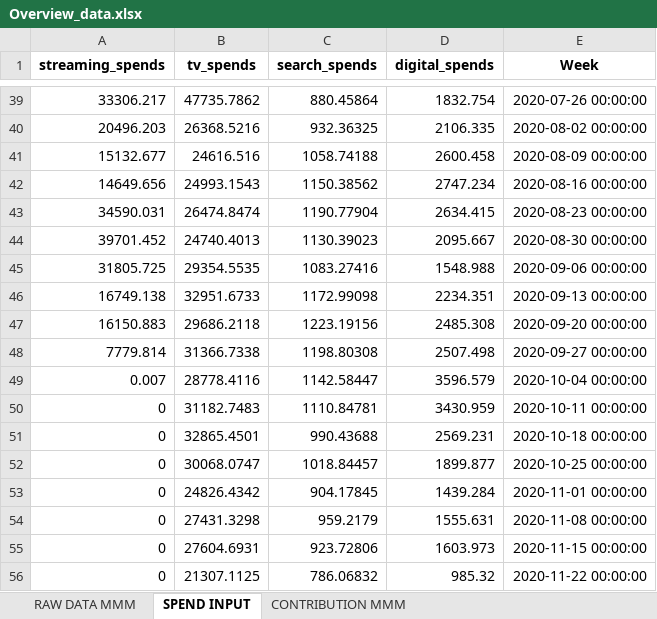
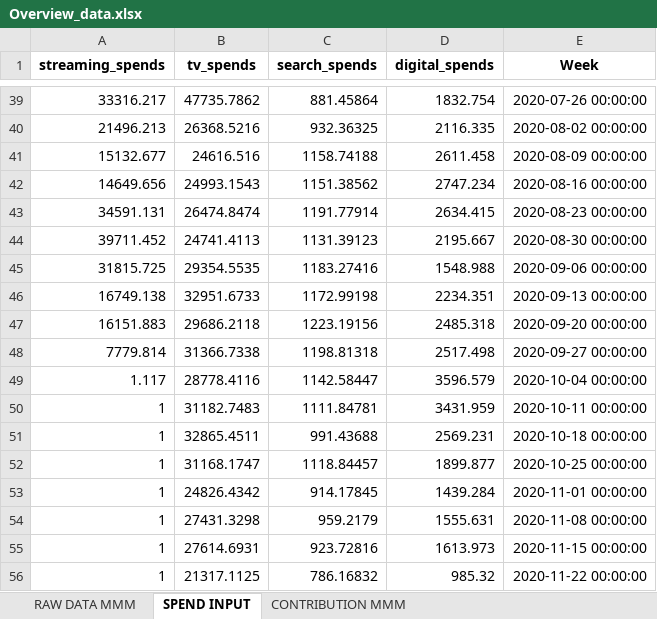
Before and after one commit to ManojP96/LiME2.0, an Excel workbook: Overview_data.xlsx, sheet SPEND INPUT, drawn as a sheet; only a part is shown, gaps mark what is left out; values as stored, in another font and other column widths than the file's, no borders; removed rows and columns are numbered as before the commit, all else as after; the diff covers the shown part only; the diff names each change by its address in the sheet, - before the commit and + after, or states it on an @@ line.

```diff
--- a/Overview_data.xlsx (sheet SPEND INPUT)
+++ b/Overview_data.xlsx (sheet SPEND INPUT)
-A39 (streaming_spends): 33306.217
+A39 (streaming_spends): 33316.217
-C39 (search_spends): 880.45864
+C39 (search_spends): 881.45864
-A40 (streaming_spends): 20496.203
+A40 (streaming_spends): 21496.213
-D40 (digital_spends): 2106.335
+D40 (digital_spends): 2116.335
-C41 (search_spends): 1058.74188
+C41 (search_spends): 1158.74188
-D41 (digital_spends): 2600.458
+D41 (digital_spends): 2611.458
-C42 (search_spends): 1150.38562
+C42 (search_spends): 1151.38562
-A43 (streaming_spends): 34590.031
+A43 (streaming_spends): 34591.131
-C43 (search_spends): 1190.77904
+C43 (search_spends): 1191.77914
-row 44: 39701.452 | 24740.4013 | 1130.39023 | 2095.667 | 2020-08-30 00:00:00
+row 44: 39711.452 | 24741.4113 | 1131.39123 | 2195.667 | 2020-08-30 00:00:00
-A45 (streaming_spends): 31805.725
+A45 (streaming_spends): 31815.725
-C45 (search_spends): 1083.27416
+C45 (search_spends): 1183.27416
-C46 (search_spends): 1172.99098
+C46 (search_spends): 1172.99198
-A47 (streaming_spends): 16150.883
+A47 (streaming_spends): 16151.883
-D47 (digital_spends): 2485.308
+D47 (digital_spends): 2485.318
-C48 (search_spends): 1198.80308
+C48 (search_spends): 1198.81318
-D48 (digital_spends): 2507.498
+D48 (digital_spends): 2517.498
-A49 (streaming_spends): 0.007
+A49 (streaming_spends): 1.117
-row 50: 0 | 31182.7483 | 1110.84781 | 3430.959 | 2020-10-11 00:00:00
-row 51: 0 | 32865.4501 | 990.43688 | 2569.231 | 2020-10-18 00:00:00
-row 52: 0 | 30068.0747 | 1018.84457 | 1899.877 | 2020-10-25 00:00:00
+row 50: 1 | 31182.7483 | 1111.84781 | 3431.959 | 2020-10-11 00:00:00
+row 51: 1 | 32865.4511 | 991.43688 | 2569.231 | 2020-10-18 00:00:00
+row 52: 1 | 31168.1747 | 1118.84457 | 1899.877 | 2020-10-25 00:00:00
-A53:A54 (streaming_spends): 0
+A53:A54 (streaming_spends): 1
-C53 (search_spends): 904.17845
+C53 (search_spends): 914.17845
-row 55: 0 | 27604.6931 | 923.72806 | 1603.973 | 2020-11-15 00:00:00
-row 56: 0 | 21307.1125 | 786.06832 | 985.32 | 2020-11-22 00:00:00
+row 55: 1 | 27614.6931 | 923.72816 | 1613.973 | 2020-11-15 00:00:00
+row 56: 1 | 21317.1125 | 786.16832 | 985.32 | 2020-11-22 00:00:00
```
Also changed, not shown: other rows of this sheet, sheet CONTRIBUTION MMM, sheet RAW DATA MMM.
